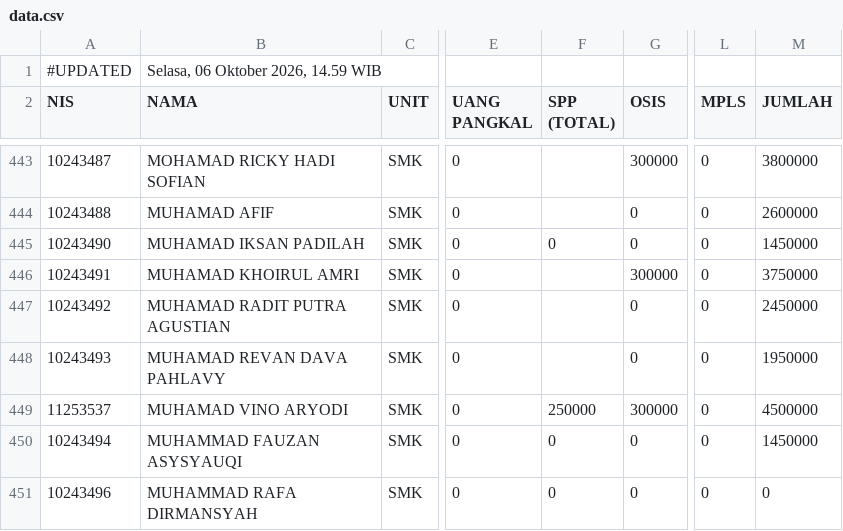
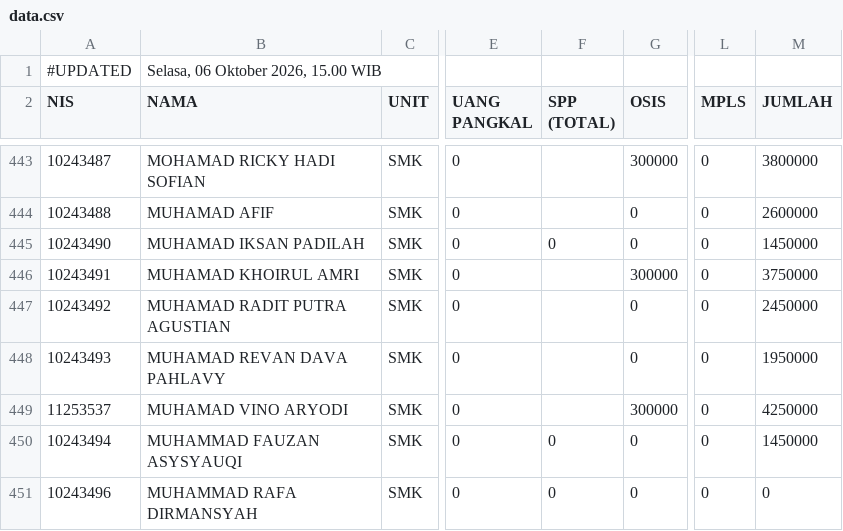
Before and after one commit to yayasanambadar/info-keuangan, a CSV file: data.csv, drawn as a sheet; only a part is shown, gaps mark what is left out; the diff names each change by its address in the sheet, - before the commit and + after, or states it on an @@ line.

Commit message:
Update data tagihan siswa — 6/10/2026, 15.00.34

```diff
--- a/data.csv
+++ b/data.csv
-B1 (NAMA): Selasa, 06 Oktober 2026, 14.59 WIB
+B1 (NAMA): Selasa, 06 Oktober 2026, 15.00 WIB
-F449 (SPP (TOTAL)): 250000
+F449 (SPP (TOTAL)): (empty)
-M449 (JUMLAH): 4500000
+M449 (JUMLAH): 4250000
```
